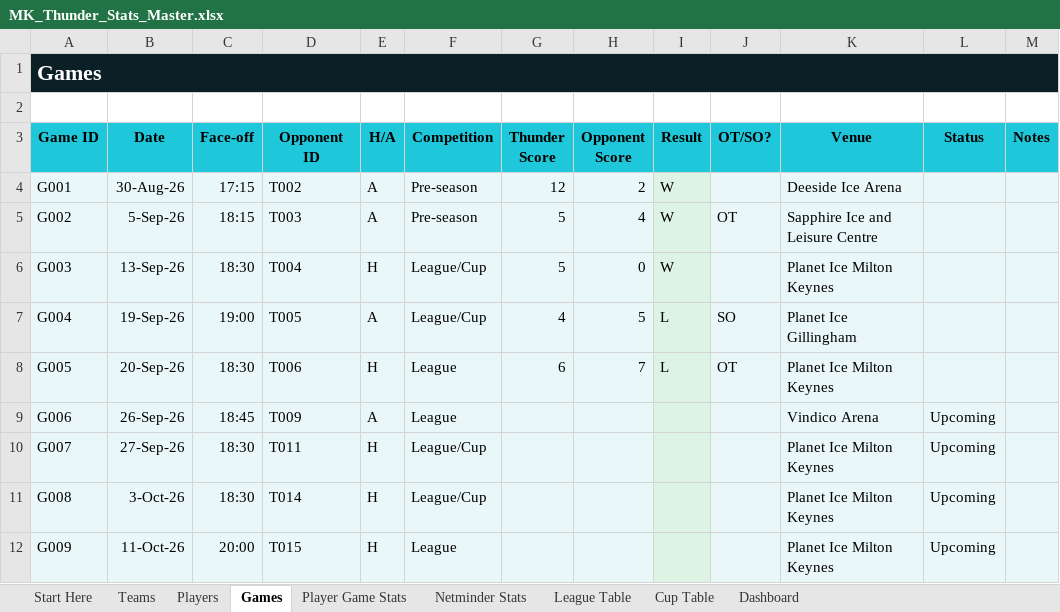
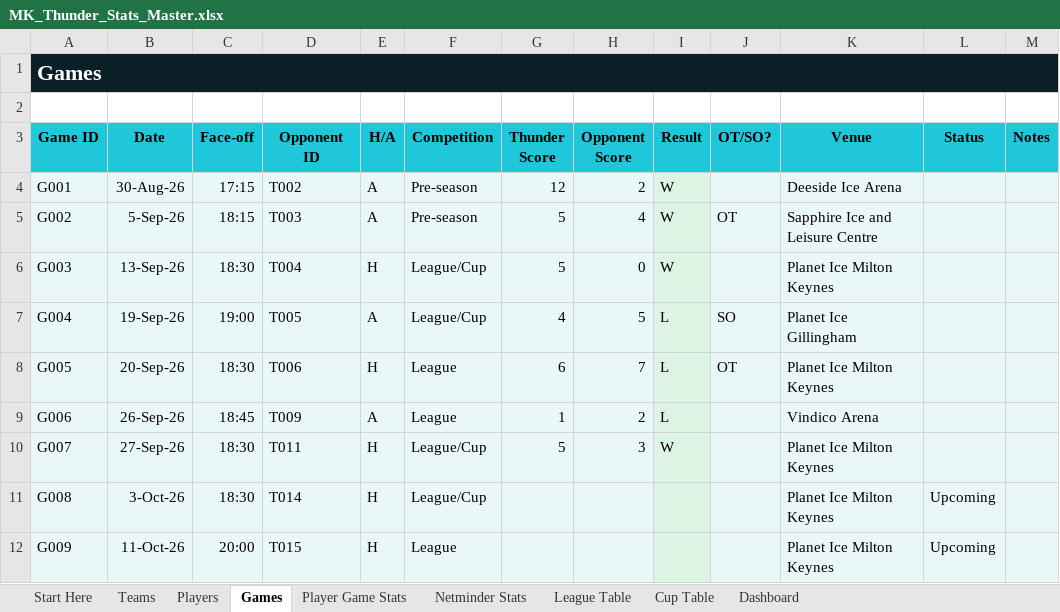
Before and after one commit to Howardmoon76/mk-thunder-stats-v2, an Excel workbook: MK_Thunder_Stats_Master.xlsx, sheet Games, drawn as a sheet; only a part is shown; values as stored, in another font and other column widths than the file's, no borders; the diff names each change by its address in the sheet, - before the commit and + after, or states it on an @@ line.

Commit message:
Add files via upload

```diff
--- a/MK_Thunder_Stats_Master.xlsx (sheet Games)
+++ b/MK_Thunder_Stats_Master.xlsx (sheet Games)
-G9 (Thunder Score): (empty)
+G9 (Thunder Score): 1
-H9 (Opponent Score): (empty)
+H9 (Opponent Score): 2
-I9 (Result): (empty)
+I9 (Result): L
-L9:L10 (Status): Upcoming
+L9:L10 (Status): (empty)
-G10 (Thunder Score): (empty)
+G10 (Thunder Score): 5
-H10 (Opponent Score): (empty)
+H10 (Opponent Score): 3
-I10 (Result): (empty)
+I10 (Result): W
```
Also changed, not shown: sheet Dashboard.
